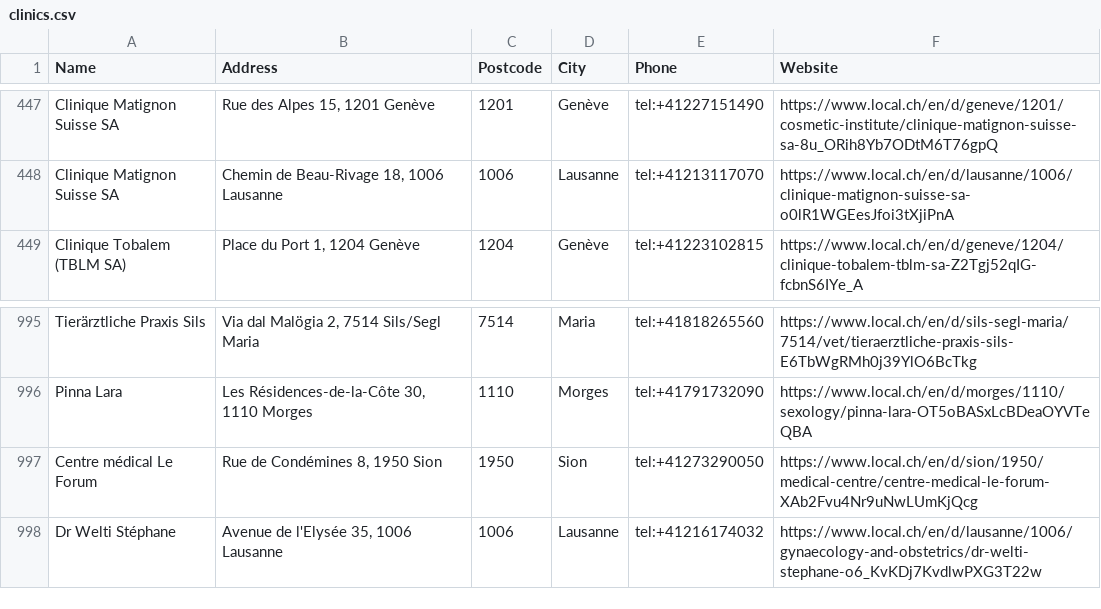
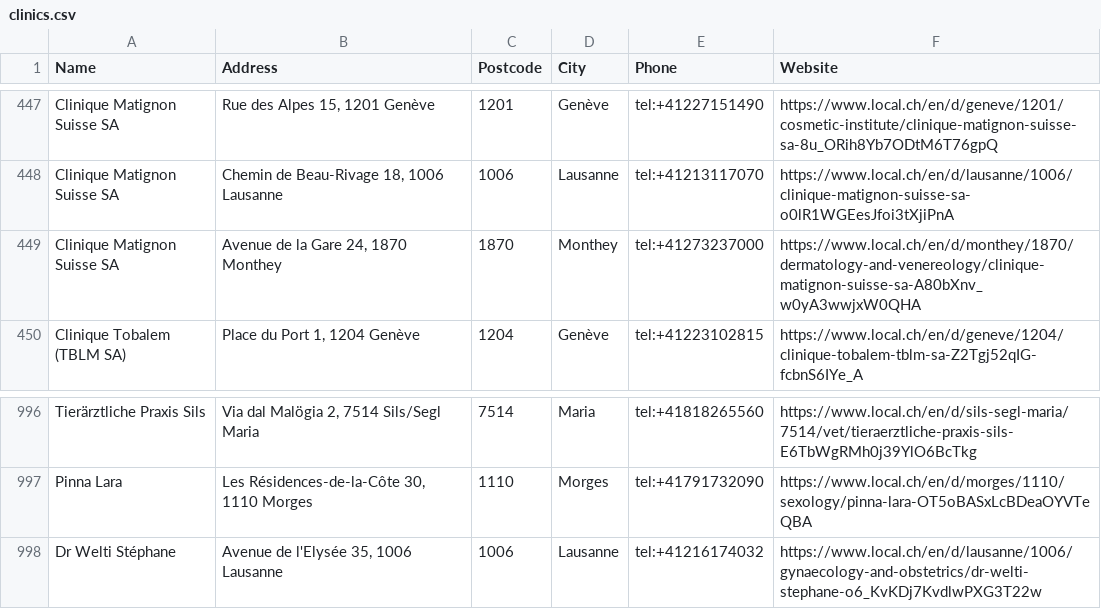
Before and after one commit to sabry-awad97/rust_info_fetcher, a CSV file: clinics.csv, drawn as a sheet; only a part is shown, gaps mark what is left out.

```diff
--- a/clinics.csv
+++ b/clinics.csv
@@ -448,2 +448,3 @@ Clinique Matignon Suisse SA,"Rue des Alpes 15, 1201 Genève",1201,Genève,tel:+4
 Clinique Matignon Suisse SA,"Chemin de Beau-Rivage 18, 1006 Lausanne",1006,Lausanne,tel:+41213117070,https://www.local.ch/en/d/lausanne/1006/clinique-matignon-suisse-sa-o0lR1WGEesJfoi3tXjiPnA
+Clinique Matignon Suisse SA,"Avenue de la Gare 24, 1870 Monthey",1870,Monthey,tel:+41273237000,https://www.local.ch/en/d/monthey/1870/dermatology-and-venereology/clinique-matignon-suisse-sa-A80bXnv_w0yA3wwjxW0QHA
 Clinique Tobalem (TBLM SA),"Place du Port 1, 1204 Genève",1204,Genève,tel:+41223102815,https://www.local.ch/en/d/geneve/1204/clinique-tobalem-tblm-sa-Z2Tgj52qIG-fcbnS6IYe_A
@@ -996,3 +997,2 @@ Tierärztliche Praxis Sils,"Via dal Malögia 2, 7514 Sils/Segl Maria",7514,Maria
 Pinna Lara,"Les Résidences-de-la-Côte 30, 1110 Morges",1110,Morges,tel:+41791732090,https://www.local.ch/en/d/morges/1110/sexology/pinna-lara-OT5oBASxLcBDeaOYVTeQBA
-Centre médical Le Forum,"Rue de Condémines 8, 1950 Sion",1950,Sion,tel:+41273290050,https://www.local.ch/en/d/sion/1950/medical-centre/centre-medical-le-forum-XAb2Fvu4Nr9uNwLUmKjQcg
 Dr Welti Stéphane,"Avenue de l'Elysée 35, 1006 Lausanne",1006,Lausanne,tel:+41216174032,https://www.local.ch/en/d/lausanne/1006/gynaecology-and-obstetrics/dr-welti-stephane-o6_KvKDj7KvdlwPXG3T22w
```
Also changed, not shown: 2 other files.
